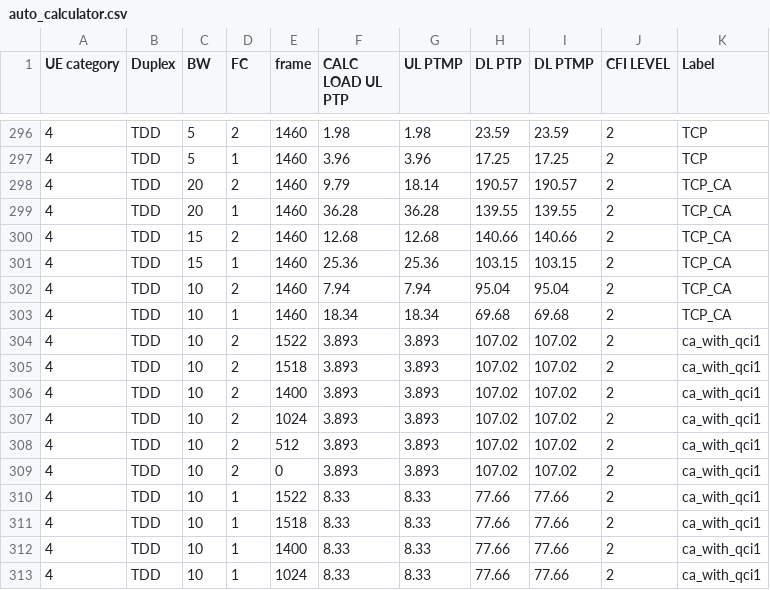
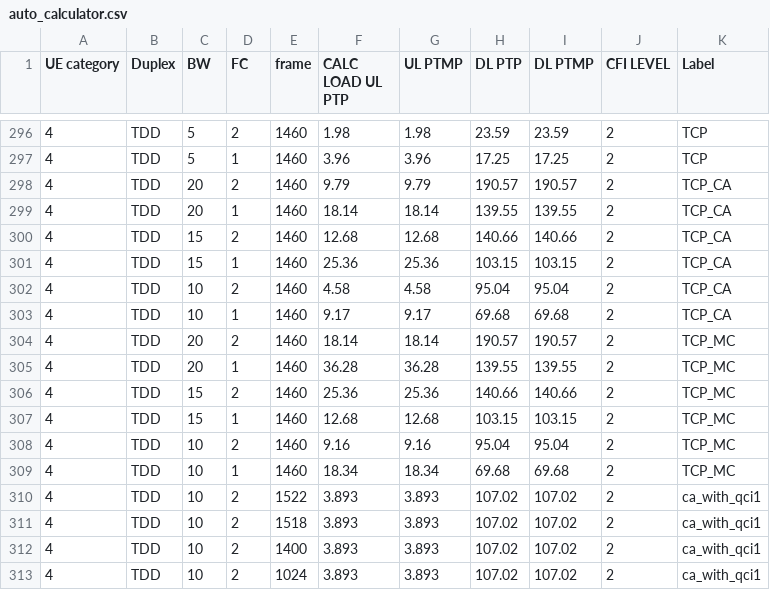
Before and after one commit to airspansvg/Testspan_Runners, a CSV file: src/main/resources/Traffic/auto_calculator.csv, drawn as a sheet; only a part is shown, gaps mark what is left out; the shorter side is filled out with more unchanged rows.

Commit message:
calc update

```diff
--- a/src/main/resources/Traffic/auto_calculator.csv
+++ b/src/main/resources/Traffic/auto_calculator.csv
@@ -297,8 +297,14 @@ UE category,Duplex,BW,FC,frame,CALC LOAD UL PTP,UL PTMP,DL PTP,DL PTMP,CFI LEVEL
 4,TDD,5,1,1460,3.96,3.96,17.25,17.25,2,TCP
-4,TDD,20,2,1460,9.79,18.14,190.57,190.57,2,TCP_CA
-4,TDD,20,1,1460,36.28,36.28,139.55,139.55,2,TCP_CA
+4,TDD,20,2,1460,9.79,9.79,190.57,190.57,2,TCP_CA
+4,TDD,20,1,1460,18.14,18.14,139.55,139.55,2,TCP_CA
 4,TDD,15,2,1460,12.68,12.68,140.66,140.66,2,TCP_CA
 4,TDD,15,1,1460,25.36,25.36,103.15,103.15,2,TCP_CA
-4,TDD,10,2,1460,7.94,7.94,95.04,95.04,2,TCP_CA
-4,TDD,10,1,1460,18.34,18.34,69.68,69.68,2,TCP_CA
+4,TDD,10,2,1460,4.58,4.58,95.04,95.04,2,TCP_CA
+4,TDD,10,1,1460,9.17,9.17,69.68,69.68,2,TCP_CA
+4,TDD,20,2,1460,18.14,18.14,190.57,190.57,2,TCP_MC
+4,TDD,20,1,1460,36.28,36.28,139.55,139.55,2,TCP_MC
+4,TDD,15,2,1460,25.36,25.36,140.66,140.66,2,TCP_MC
+4,TDD,15,1,1460,12.68,12.68,103.15,103.15,2,TCP_MC
+4,TDD,10,2,1460,9.16,9.16,95.04,95.04,2,TCP_MC
+4,TDD,10,1,1460,18.34,18.34,69.68,69.68,2,TCP_MC
 4,TDD,10,2,1522,3.893,3.893,107.02,107.02,2,ca_with_qci1
```
